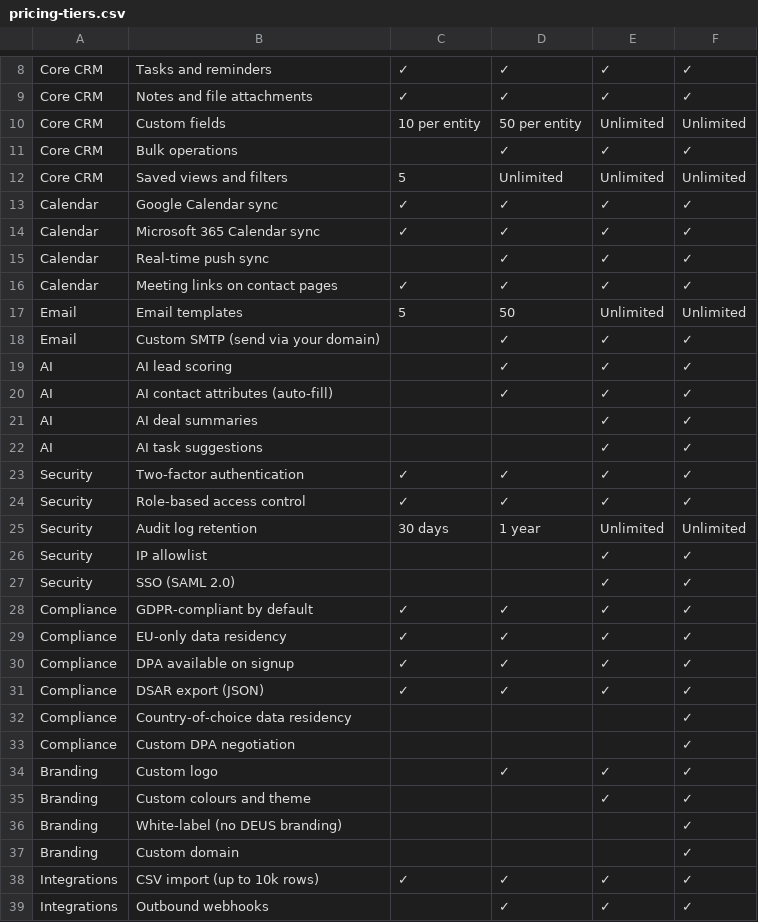
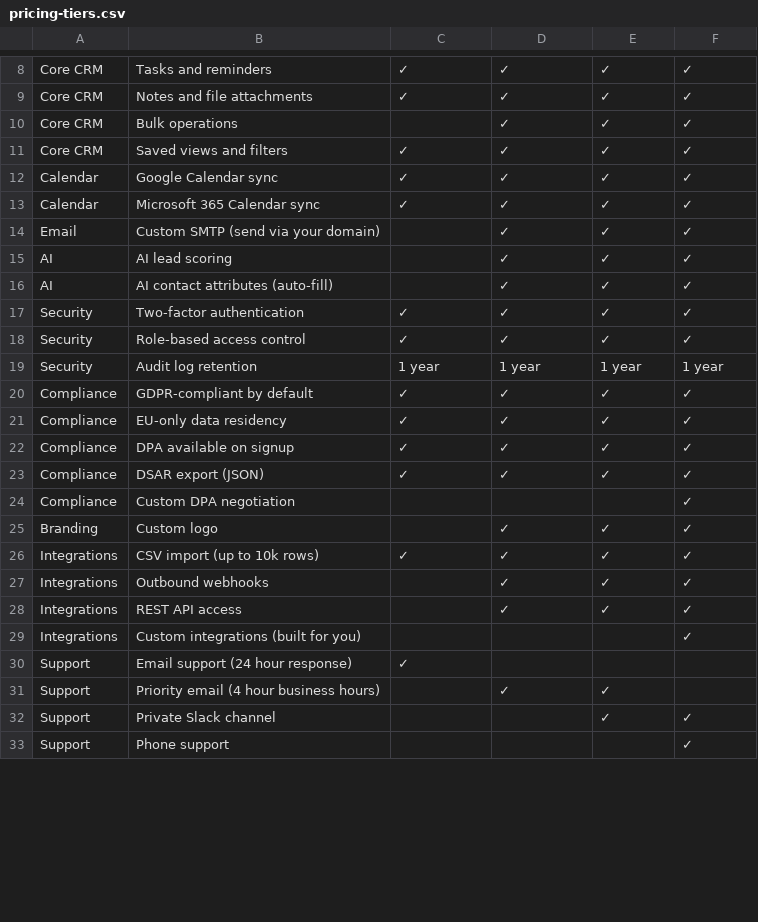
Before and after one commit to bongartzdiaz/juandiazllc.com, a CSV file: _drafts/pricing/pricing-tiers.csv, drawn as a sheet; only a part is shown, gaps mark what is left out; the shorter side is filled out with more unchanged rows; the diff covers the shown part only.

Commit message:
fix(pricing): de pagina belooft nu alleen wat DEUS-SHARED ook heeft (#161)
Beslissing bij taak #39: per gebruiker blijft, en de pagina claimt alleen
wat bestaat. Achttien van de 51 rijen zijn geschrapt omdat ze in
origin/main (59e4c71) nergens voorkomen: SSO, IP allowlist, uptime-SLA,
white-label, custom domain, dedicated server, AI deal summaries, AI task
suggestions, push-sync, meeting links, custom fields, e-mailtemplates,
country-of-choice residency, custom colours, en de vier limietrijen
(contacten, deals, opslag, API-verzoeken).

Twee rijen gecorrigeerd in plaats van geschrapt: audit-retentie is een
globaal venster van 365 dagen, dus "1 year" op elke tier; saved views
bestaan zonder plafond per tier, dus overal een vinkje.

Verder: 76 wees-sleutels weg uit vier woordenboeken, drie van de vier
taglines herschreven (ze adverteerden juist de geschrapte features), en
FAQ 5 beloofde een melding bij 80% van een limiet die niet bestaat.

Gevolg dat vermelding verdient: Business verschilt nu nog op precies
één punt van Professional, een eigen Slack-kanaal, bij EUR 99 tegen
EUR 69. Die trap werd gedragen door features die er niet zijn.

Niet aangeraakt: FAQ 6 over waar data staat. Dat is een compliance-claim
en de repo geeft er geen eenduidig antwoord op.

Co-authored-by: Juan Stefan Diaz <Juan@kompasagency.nl>

```diff
--- a/_drafts/pricing/pricing-tiers.csv
+++ b/_drafts/pricing/pricing-tiers.csv
@@ -9,10 +9,6 @@ Core CRM,Tasks and reminders,✓,✓,✓,✓
 Core CRM,Notes and file attachments,✓,✓,✓,✓
-Core CRM,Custom fields,10 per entity,50 per entity,Unlimited,Unlimited
 Core CRM,Bulk operations,,✓,✓,✓
-Core CRM,Saved views and filters,5,Unlimited,Unlimited,Unlimited
+Core CRM,Saved views and filters,✓,✓,✓,✓
 Calendar,Google Calendar sync,✓,✓,✓,✓
 Calendar,Microsoft 365 Calendar sync,✓,✓,✓,✓
-Calendar,Real-time push sync,,✓,✓,✓
-Calendar,Meeting links on contact pages,✓,✓,✓,✓
-Email,Email templates,5,50,Unlimited,Unlimited
 Email,Custom SMTP (send via your domain),,✓,✓,✓
@@ -20,9 +16,5 @@ AI,AI lead scoring,,✓,✓,✓
 AI,AI contact attributes (auto-fill),,✓,✓,✓
-AI,AI deal summaries,,,✓,✓
-AI,AI task suggestions,,,✓,✓
 Security,Two-factor authentication,✓,✓,✓,✓
 Security,Role-based access control,✓,✓,✓,✓
-Security,Audit log retention,30 days,1 year,Unlimited,Unlimited
-Security,IP allowlist,,,✓,✓
-Security,SSO (SAML 2.0),,,✓,✓
+Security,Audit log retention,1 year,1 year,1 year,1 year
 Compliance,GDPR-compliant by default,✓,✓,✓,✓
@@ -31,8 +23,4 @@ Compliance,DPA available on signup,✓,✓,✓,✓
 Compliance,DSAR export (JSON),✓,✓,✓,✓
-Compliance,Country-of-choice data residency,,,,✓
 Compliance,Custom DPA negotiation,,,,✓
 Branding,Custom logo,,✓,✓,✓
-Branding,Custom colours and theme,,,✓,✓
-Branding,White-label (no DEUS branding),,,,✓
-Branding,Custom domain,,,,✓
 Integrations,CSV import (up to 10k rows),✓,✓,✓,✓
```
Also changed, not shown: 6 removed rows and 1 edited cell elsewhere in this file, 4 other files.
